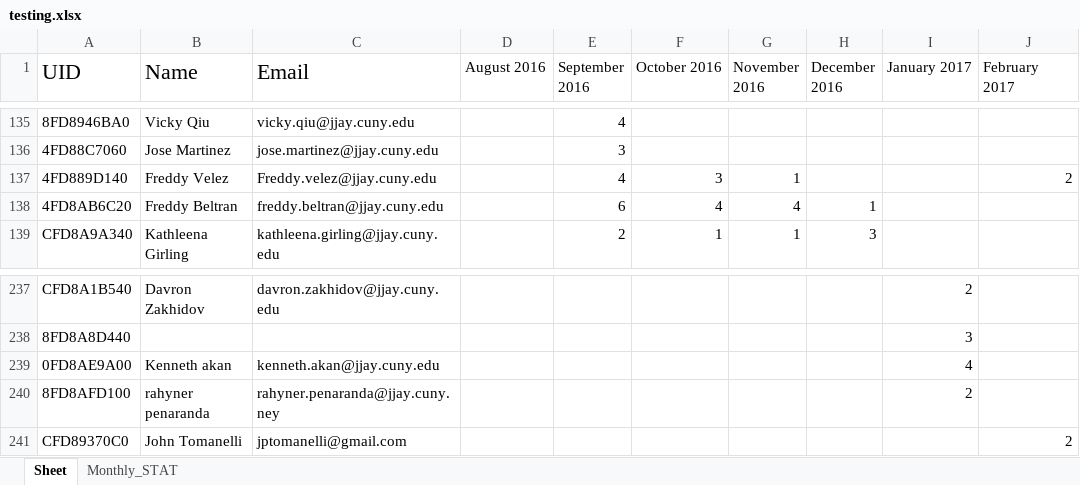
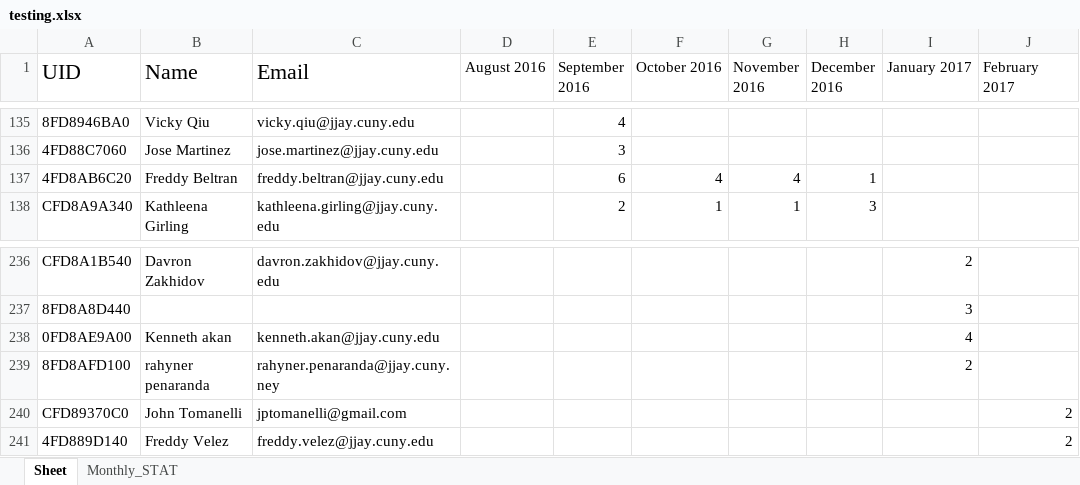
Before and after one commit to Fredtonyvel/summer_project, an Excel workbook: testing.xlsx, sheet Sheet, drawn as a sheet; only a part is shown, gaps mark what is left out; values as stored, in another font and other column widths than the file's, no borders; removed rows and columns are numbered as before the commit, all else as after; the diff names each change by its address in the sheet, - before the commit and + after, or states it on an @@ line.

```diff
--- a/testing.xlsx (sheet Sheet)
+++ b/testing.xlsx (sheet Sheet)
-row 137: 4FD889D140 | Freddy Velez | Freddy.velez@jjay.cuny.edu |  | 4 | 3 | 1 |  |  | 2
+row 241: 4FD889D140 | Freddy Velez | freddy.velez@jjay.cuny.edu |  |  |  |  |  |  | 2
```
Also changed, not shown: sheet Monthly_STAT, clocking.xlsx, report.xlsx, 1 other file.
